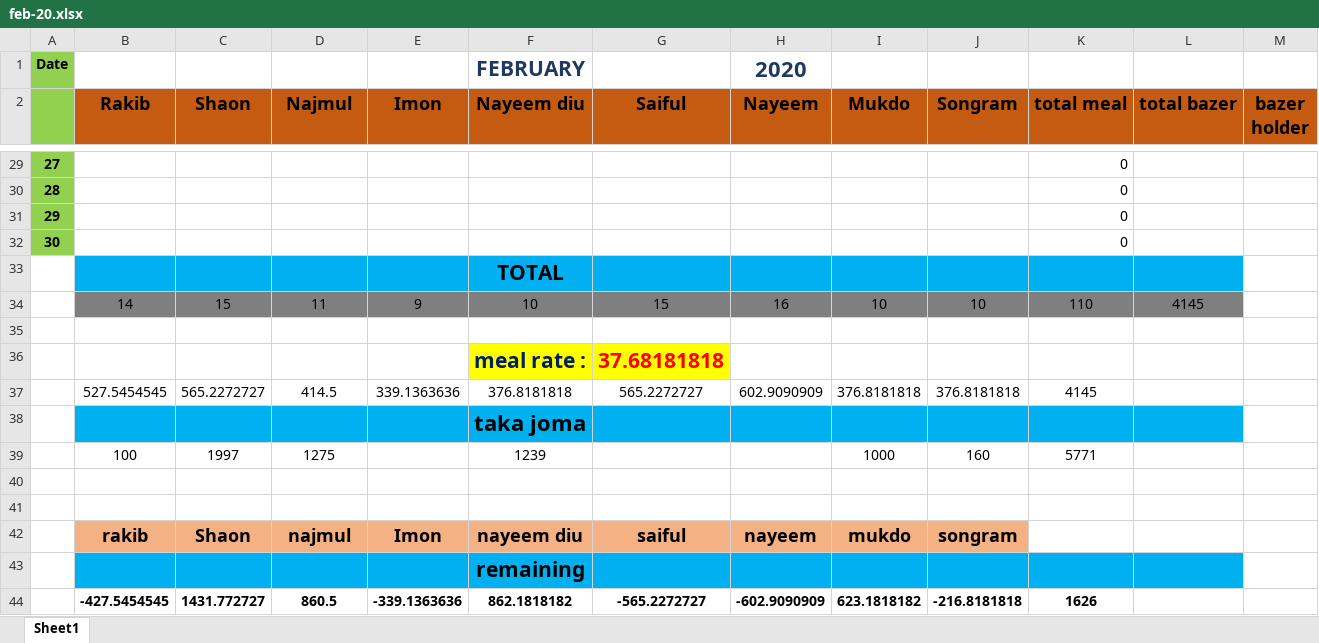
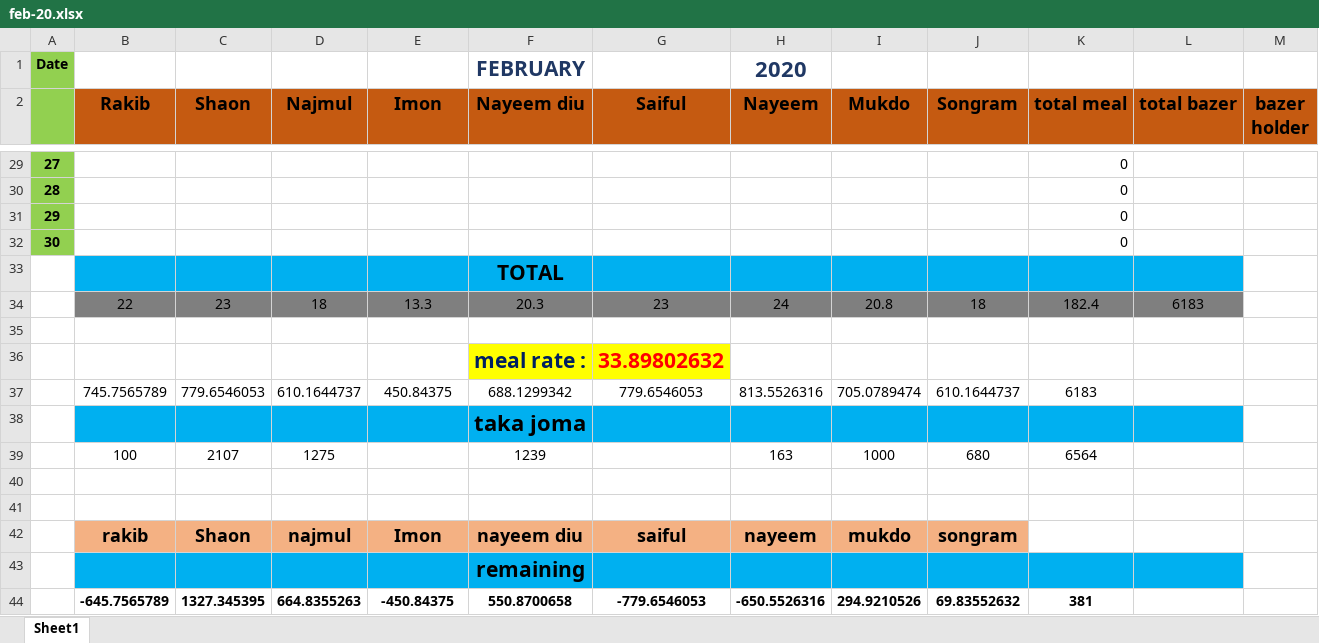
Before and after one commit to mukdo/augbazerlist, an Excel workbook: Feb 20/feb-20.xlsx, sheet Sheet1, drawn as a sheet; only a part is shown, gaps mark what is left out; values as stored, in another font and other column widths than the file's, no borders; conditional formats not drawn; removed rows and columns are numbered as before the commit, all else as after; the diff covers the shown part only; the diff names each change by its address in the sheet, - before the commit and + after, or states it on an @@ line.

Commit message:
2-13-20

```diff
--- a/Feb 20/feb-20.xlsx (sheet Sheet1)
+++ b/Feb 20/feb-20.xlsx (sheet Sheet1)
-row 34:  | 14 | 15 | 11 | 9 | 10 | 15 | 16 | 10 | 10 | 110 | 4145
+row 34:  | 22 | 23 | 18 | 13.3 | 20.3 | 23 | 24 | 20.8 | 18 | 182.4 | 6183
-G36 (Saiful): 37.68181818
+G36 (Saiful): 33.89802632
-row 37:  | 527.5454545 | 565.2272727 | 414.5 | 339.1363636 | 376.8181818 | 565.2272727 | 602.9090909 | 376.8181818 | 376.8181818 | 4145
+row 37:  | 745.7565789 | 779.6546053 | 610.1644737 | 450.84375 | 688.1299342 | 779.6546053 | 813.5526316 | 705.0789474 | 610.1644737 | 6183
-C39 (Shaon): 1997
+C39 (Shaon): 2107
-H39 (Nayeem): (empty)
+H39 (Nayeem): 163
-J39 (Songram): 160
+J39 (Songram): 680
-K39 (total meal): 5771
+K39 (total meal): 6564
-row 44:  | -427.5454545 | 1431.772727 | 860.5 | -339.1363636 | 862.1818182 | -565.2272727 | -602.9090909 | 623.1818182 | -216.8181818 | 1626
+row 44:  | -645.7565789 | 1327.345395 | 664.8355263 | -450.84375 | 550.8700658 | -779.6546053 | -650.5526316 | 294.9210526 | 69.83552632 | 381
```
Also changed, not shown: 48 edited cells elsewhere in this sheet.
